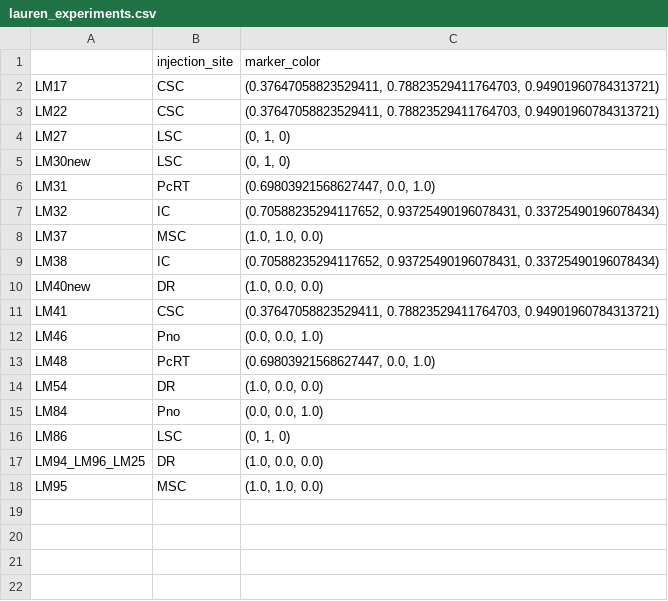
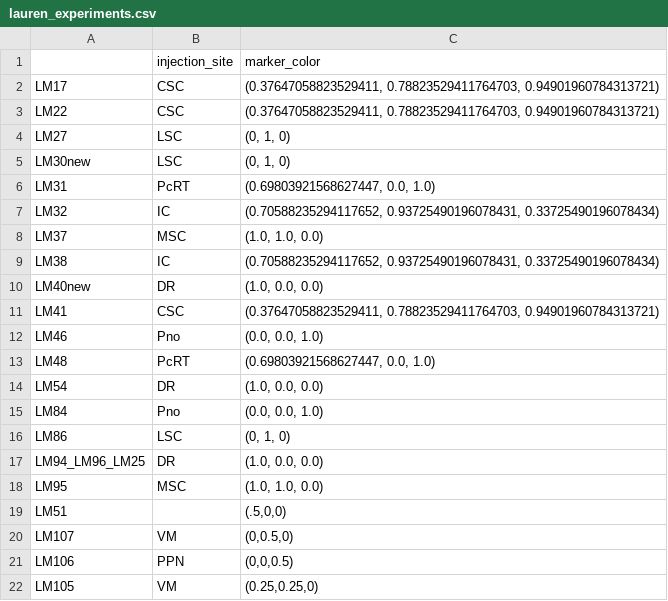
Before and after one commit to ActiveBrainAtlas/MouseBrainAtlas_dev, a CSV file: demo/lauren_experiments.csv, drawn as a sheet; the diff names each change by its address in the sheet, - before the commit and + after, or states it on an @@ line.

Commit message:
Update lauren_experiments.csv

```diff
--- a/demo/lauren_experiments.csv
+++ b/demo/lauren_experiments.csv
+row 19: LM51 |  | (.5,0,0)
+row 20: LM107 | VM | (0,0.5,0)
+row 21: LM106 | PPN | (0,0,0.5)
+row 22: LM105 | VM | (0.25,0.25,0)
```
